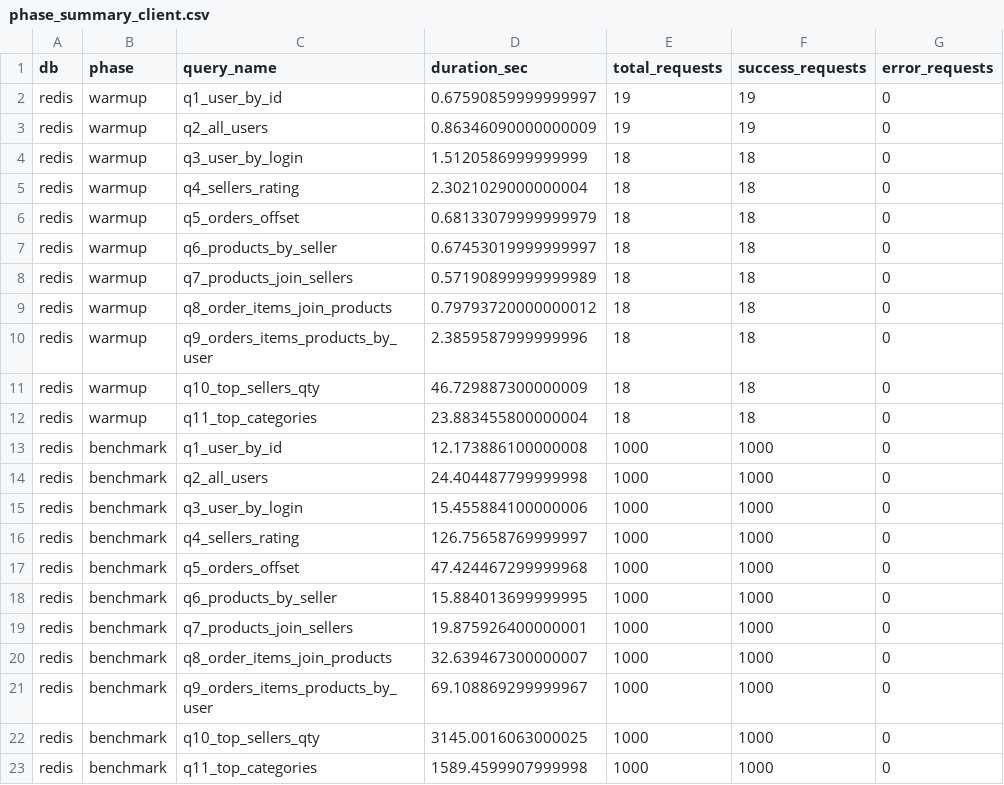
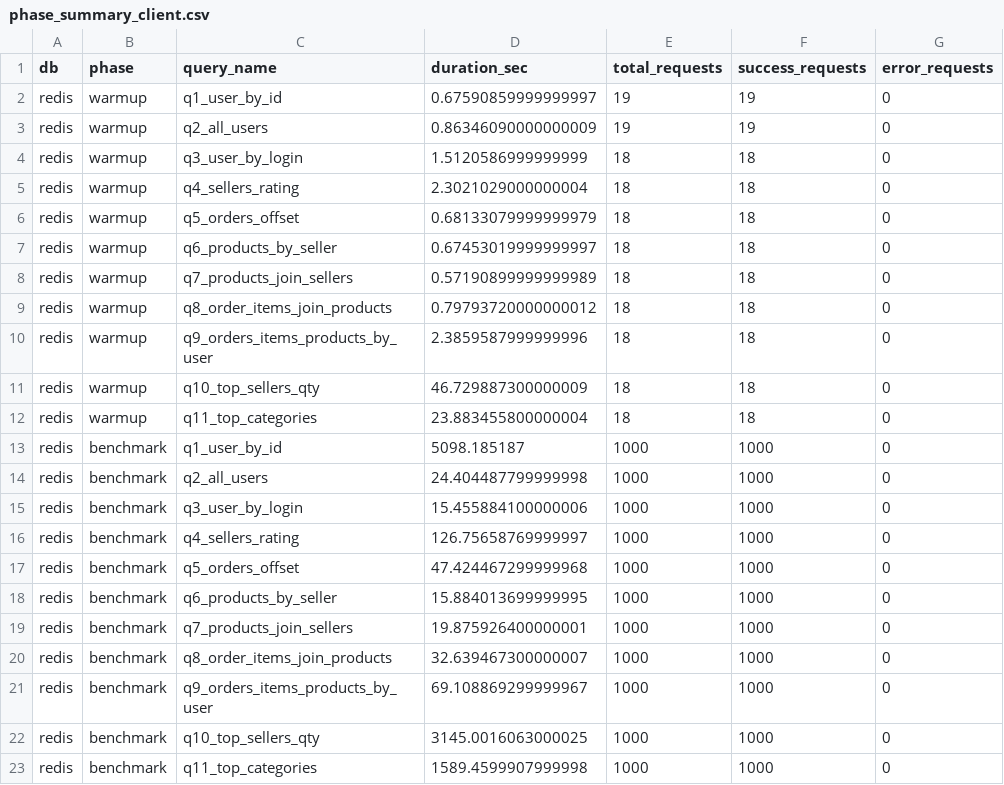
Before and after one commit to StudVladimir/benchmarking_result, a CSV file: redis/redis (mixed u10)/phase_summary_client.csv, drawn as a sheet; only a part is shown; the diff names each change by its address in the sheet, - before the commit and + after, or states it on an @@ line.

```diff
--- a/redis/redis (mixed u10)/phase_summary_client.csv
+++ b/redis/redis (mixed u10)/phase_summary_client.csv
-D13 (duration_sec): 12.173886100000008
+D13 (duration_sec): 5098.185187
```
Also changed, not shown: redis/redis (mixed u1)/phase_summary_client.csv, redis/redis (mixed u1)/phase_summary_server.csv, 2 other files.
